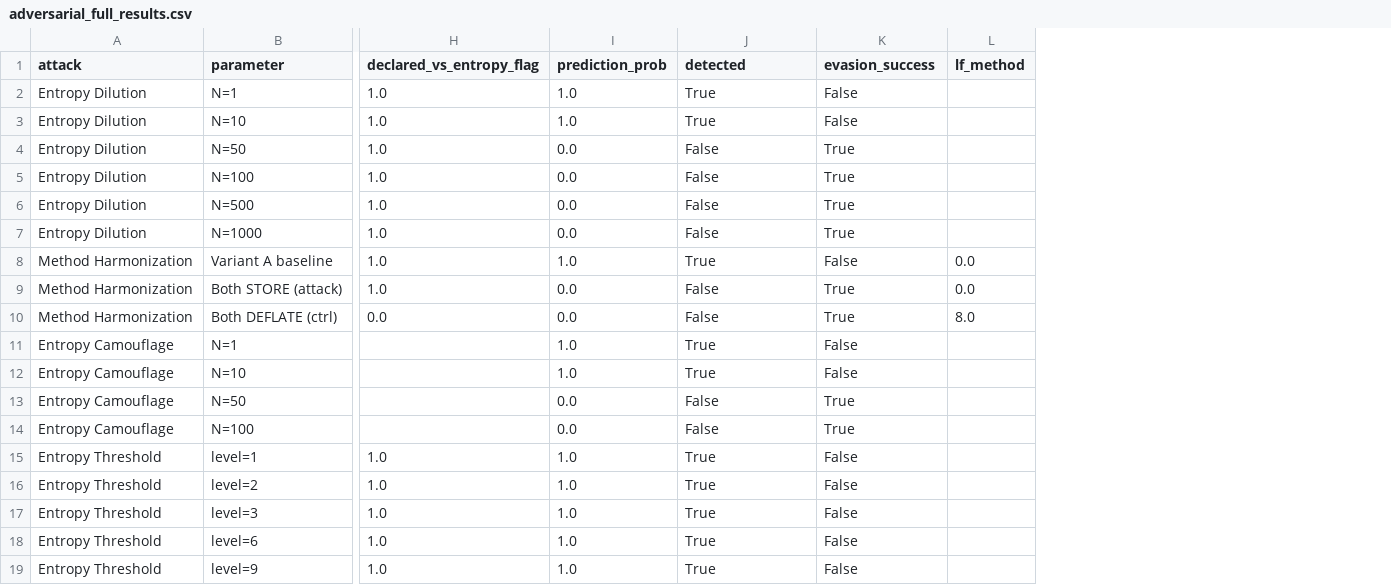
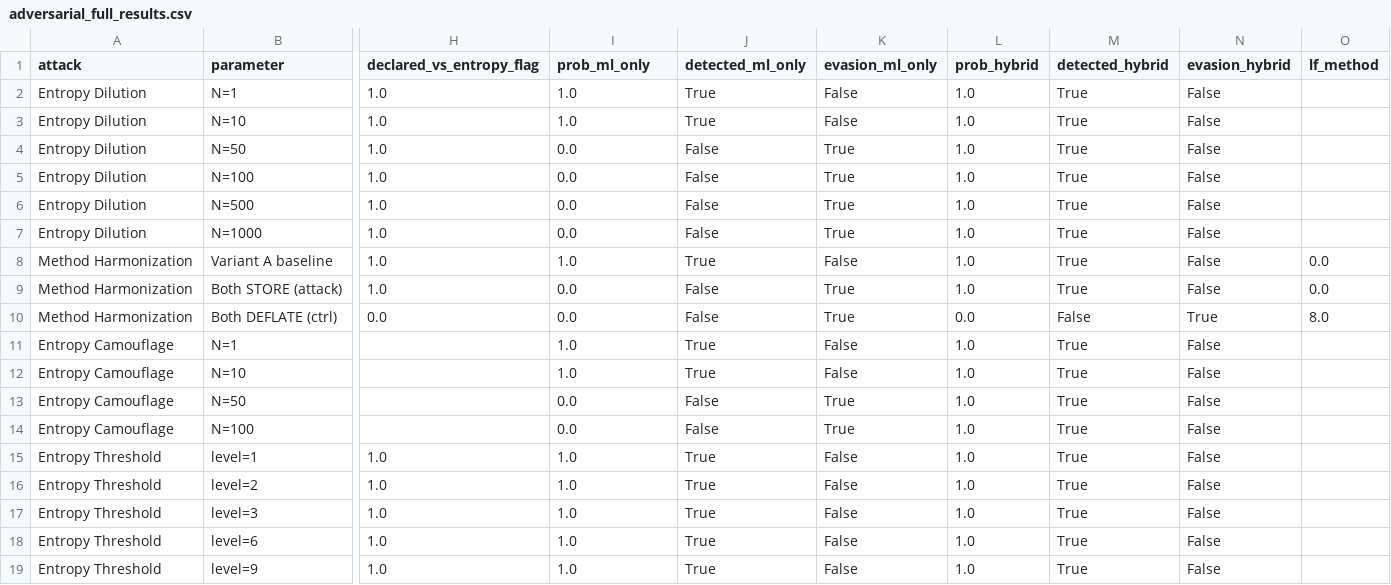
Before and after one commit to mdshoaibuddinchanda/zombieguard, a CSV file: paper/figures/csv/adversarial_full_results.csv, drawn as a sheet; only a part is shown, gaps mark what is left out; the diff names each change by its address in the sheet, - before the commit and + after, or states it on an @@ line.

```diff
--- a/paper/figures/csv/adversarial_full_results.csv
+++ b/paper/figures/csv/adversarial_full_results.csv
+column L (prob_hybrid), rows 2-19: 1.0 | 1.0 | 1.0 | 1.0 | 1.0 | 1.0 | 1.0 | 1.0 | 0.0 | 1.0 | 1.0 | 1.0 | 1.0 | 1.0 | 1.0 | 1.0 | 1.0 | 1.0
+column M (detected_hybrid), rows 2-19: True | True | True | True | True | True | True | True | False | True | True | True | True | True | True | True | True | True
+column N (evasion_hybrid), rows 2-19: False | False | False | False | False | False | False | False | True | False | False | False | False | False | False | False | False | False
-I1: prediction_prob
+I1: prob_ml_only
-J1: detected
+J1: detected_ml_only
-K1: evasion_success
+K1: evasion_ml_only
```
Also changed, not shown: paper/figures/csv/table_adversarial_results.csv, 4 other files.
